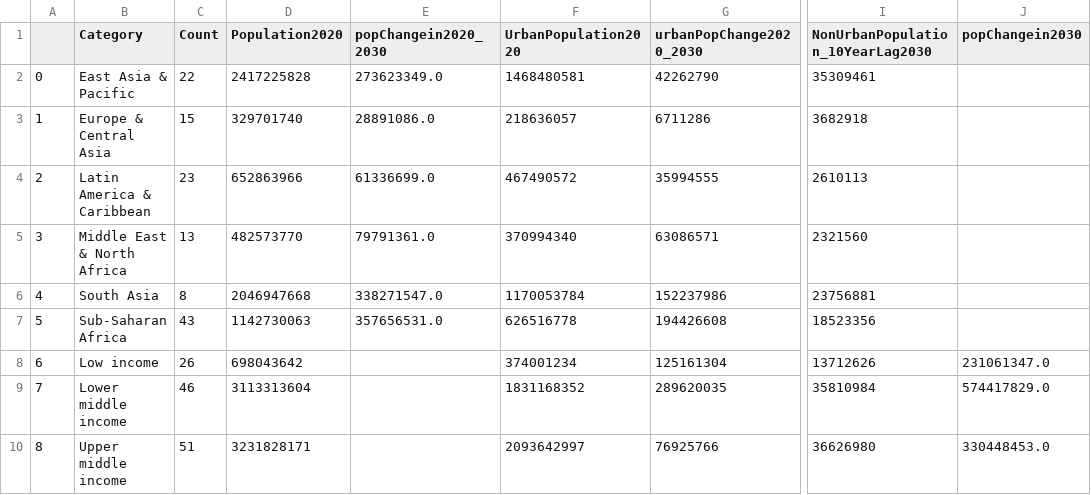
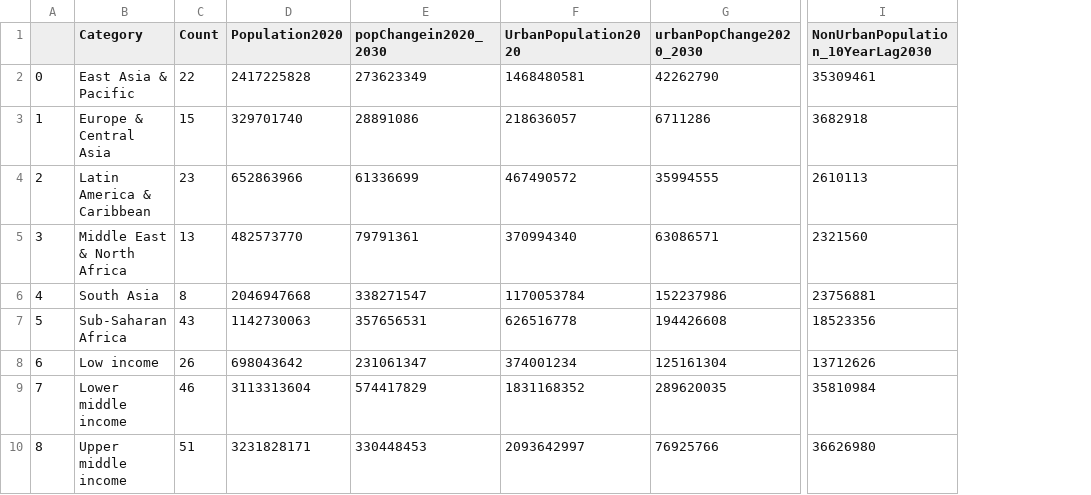
Before and after one commit to ssmunir/Urban-GEE, a CSV file: Data/Results/urban def 1/table1_2020and2030.csv, drawn as a sheet; only a part is shown, gaps mark what is left out; the diff names each change by its address in the sheet, - before the commit and + after, or states it on an @@ line.

```diff
--- a/Data/Results/urban def 1/table1_2020and2030.csv
+++ b/Data/Results/urban def 1/table1_2020and2030.csv
-column J (popChangein2030), rows 8-10: 231061347.0 | 574417829.0 | 330448453.0
-E2 (popChangein2020_2030): 273623349.0
+E2 (popChangein2020_2030): 273623349
-E3 (popChangein2020_2030): 28891086.0
+E3 (popChangein2020_2030): 28891086
-E4 (popChangein2020_2030): 61336699.0
+E4 (popChangein2020_2030): 61336699
-E5 (popChangein2020_2030): 79791361.0
+E5 (popChangein2020_2030): 79791361
-E6 (popChangein2020_2030): 338271547.0
+E6 (popChangein2020_2030): 338271547
-E7 (popChangein2020_2030): 357656531.0
+E7 (popChangein2020_2030): 357656531
-E8 (popChangein2020_2030): (empty)
+E8 (popChangein2020_2030): 231061347
-E9 (popChangein2020_2030): (empty)
+E9 (popChangein2020_2030): 574417829
-E10 (popChangein2020_2030): (empty)
+E10 (popChangein2020_2030): 330448453
```
Also changed, not shown: 1 other file.
